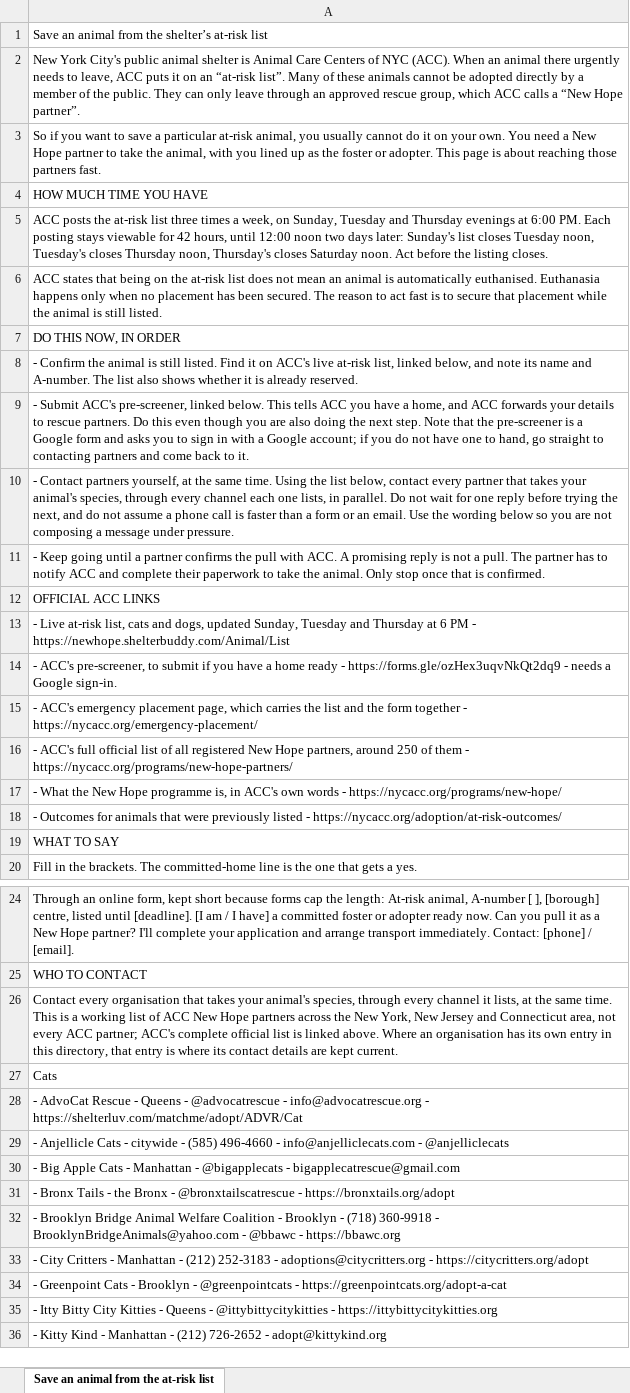
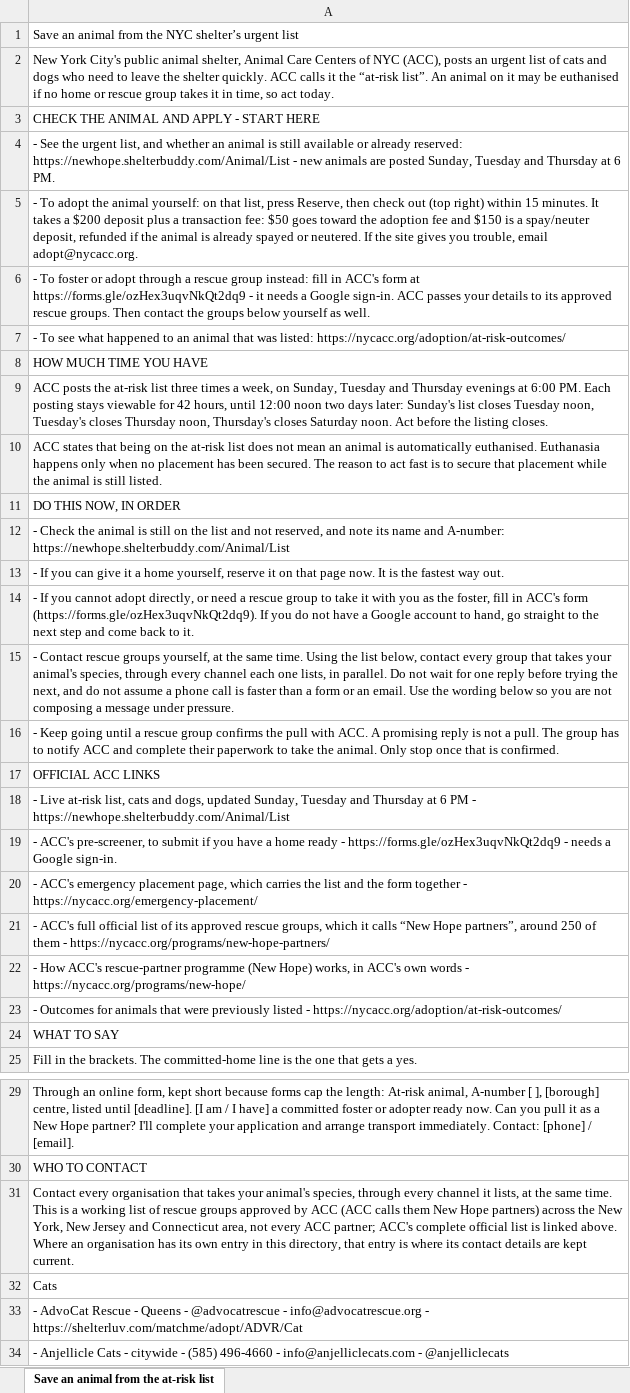
Before and after one commit to btaylor62000-spec/nyc-animal-rescue, an Excel workbook: research/NYC_ACC_At_Risk_New_Hope.xlsx, sheet Save an animal from the at-risk list, drawn as a sheet; only a part is shown, gaps mark what is left out; the shorter side is filled out with more unchanged rows; values as stored, in another font and other column widths than the file's, no borders; addresses are those after the commit; the diff names each change by its address in the sheet, - before the commit and + after, or states it on an @@ line.

```diff
--- a/research/NYC_ACC_At_Risk_New_Hope.xlsx (sheet Save an animal from the at-risk list)
+++ b/research/NYC_ACC_At_Risk_New_Hope.xlsx (sheet Save an animal from the at-risk list)
-A1: …from the shelter’s at-risk list
+A1: …from the NYC shelter’s urgent list
-A2: …public animal shelter is Animal Care Centers of NYC (ACC). When an animal there urgently needs to leave, ACC puts it on an “at-risk list”. Many of these animals cannot be adopted directly by a member of the public. They can only leave through an approved rescue group, which ACC calls a “New Hope partner”.
+A2: …public animal shelter, Animal Care Centers of NYC (ACC), posts an urgent list of cats and dogs who need to leave the shelter quickly. ACC calls it the “at-risk list”. An animal on it may be euthanised if no home or rescue group takes it in time, so act today.
-A3: So if you want to save a particular at-risk animal, you usually cannot do it on your own. You need a New Hope partner to take the animal, with you lined up as the foster or adopter. This page is about reaching those partners fast.
+A3: CHECK THE ANIMAL AND APPLY - START HERE
+row 4: - See the urgent list, and whether an animal is still available or already reserved: https://newhope.shelterbuddy.com/Animal/List - new animals are posted Sunday, Tuesday and Thursday at 6 PM.
+row 5: - To adopt the animal yourself: on that list, press Reserve, then check out (top right) within 15 minutes. It takes a $200 deposit plus a transaction fee: $50 goes toward the adoption fee and $150 is a spay/neuter deposit, refunded if the animal is already spayed or neutered. If the site gives you trouble, email adopt@nycacc.org.
+row 6: - To foster or adopt through a rescue group instead: fill in ACC's form at https://forms.gle/ozHex3uqvNkQt2dq9 - it needs a Google sign-in. ACC passes your details to its approved rescue groups. Then contact the groups below yourself as well.
+row 7: - To see what happened to an animal that was listed: https://nycacc.org/adoption/at-risk-outcomes/
-A12: - Confirm the animal is still listed. Find it on ACC's live at-risk list, linked below, and note its name and A-number. The list also shows whether it is already reserved.
+A12: - Check the animal is still on the list and not reserved, and note its name and A-number: https://newhope.shelterbuddy.com/Animal/List
-A13: - Submit ACC's pre-screener, linked below. This tells ACC you have a home, and ACC forwards your details to rescue partners. Do this even though you are also doing the next step. Note that the pre-screener is a Google form and asks you to sign in with a Google account; if you do not have one to hand, go straight to contacting partners and come back to it.
+A13: - If you can give it a home yourself, reserve it on that page now. It is the fastest way out.
-A14: - Contact partners yourself, at the same time. Using the list below, contact every partner that takes your animal's species, through every channel each one lists, in parallel. Do not wait for one reply before trying the next, and do not assume a phone call is faster than a form or an email. Use the wording below so you are not composing a message under pressure.
+A14: - If you cannot adopt directly, or need a rescue group to take it with you as the foster, fill in ACC's form (https://forms.gle/ozHex3uqvNkQt2dq9). If you do not have a Google account to hand, go straight to the next step and come back to it.
-A15: - Keep going until a partner confirms the pull with ACC. A promising reply is not a pull. The partner has to notify ACC and complete their paperwork to take the animal. Only stop once that is confirmed.
+A15: - Contact rescue groups yourself, at the same time. Using the list below, contact every group that takes your animal's species, through every channel each one lists, in parallel. Do not wait for one reply before trying the next, and do not assume a phone call is faster than a form or an email. Use the wording below so you are not composing a message under pressure.
+row 16: - Keep going until a rescue group confirms the pull with ACC. A promising reply is not a pull. The group has to notify ACC and complete their paperwork to take the animal. Only stop once that is confirmed.
-A21: …list of all registered New Hope partners, around 250…
+A21: …list of its approved rescue groups, which it calls “New Hope partners”, around 250…
-A22: - What the New Hope programme is, in ACC's…
+A22: - How ACC's rescue-partner programme (New Hope) works, in ACC's…
-A31: …list of ACC New Hope partners across the…
+A31: …list of rescue groups approved by ACC (ACC calls them New Hope partners) across the…
```
Also changed, not shown: 34 other files.
